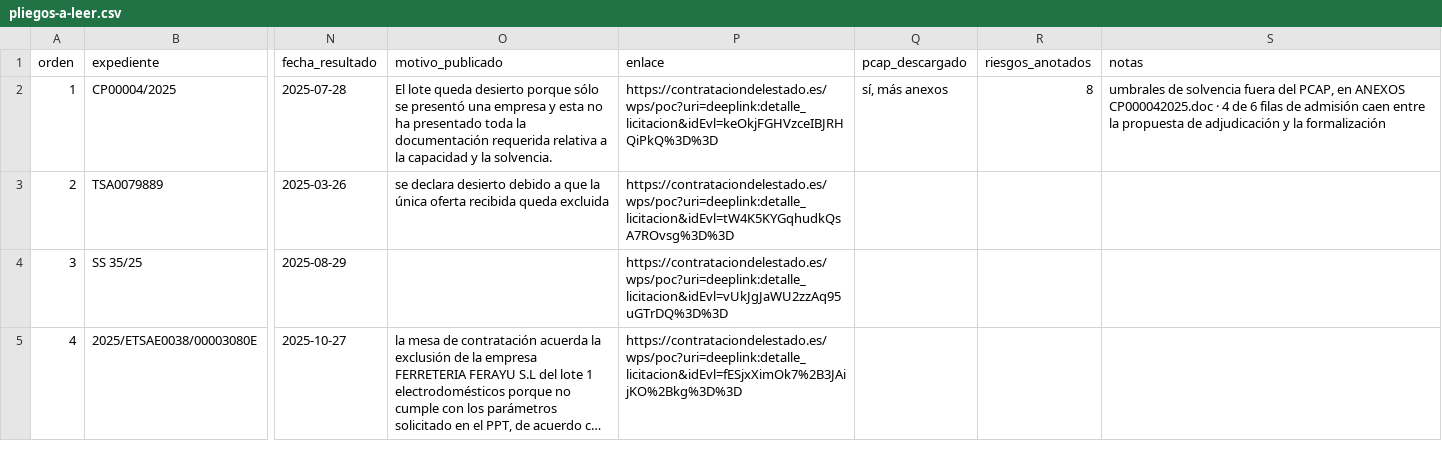
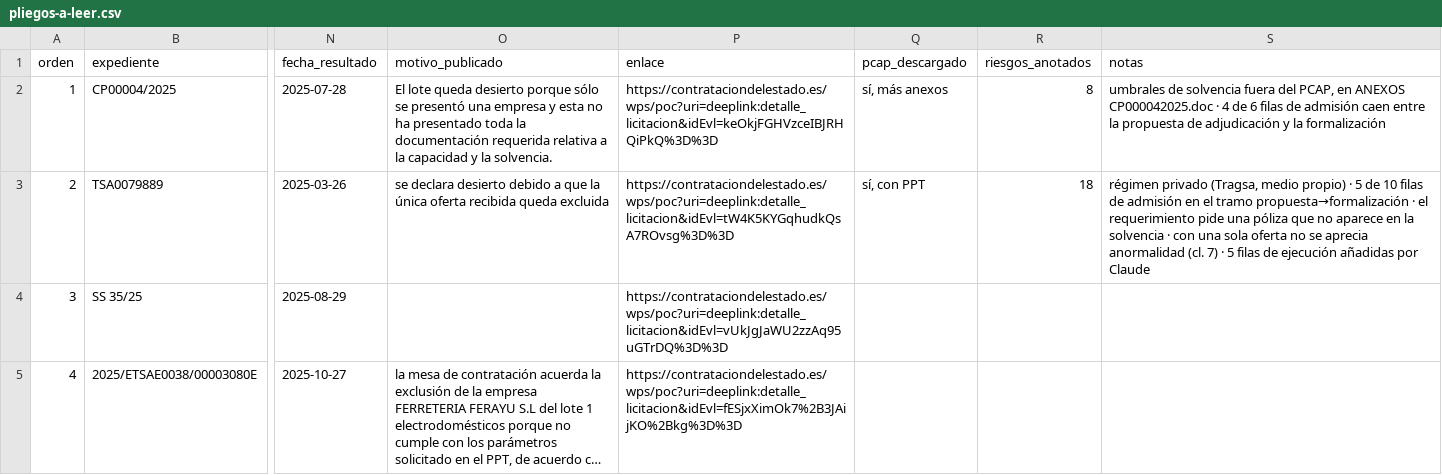
Before and after one commit to HugoSarrocaCarmona/legal-agents, a CSV file: corpus/pliegos-a-leer.csv, drawn as a sheet; only a part is shown, gaps mark what is left out; long unchanged cells end in …; the diff names each change by its address in the sheet, - before the commit and + after, or states it on an @@ line.

```diff
--- a/corpus/pliegos-a-leer.csv
+++ b/corpus/pliegos-a-leer.csv
-Q3 (pcap_descargado): (empty)
+Q3 (pcap_descargado): sí, con PPT
-R3 (riesgos_anotados): (empty)
+R3 (riesgos_anotados): 18
-S3 (notas): (empty)
+S3 (notas): régimen privado (Tragsa, medio propio) · 5 de 10 filas de admisión en el tramo propuesta→formalización · el requerimiento pide una póliza que no aparece en la solvencia · con una sola oferta no se aprecia anormalidad (cl. 7) · 5 filas de ejecución añadidas por Claude
```
Also changed, not shown: 2 other files.
